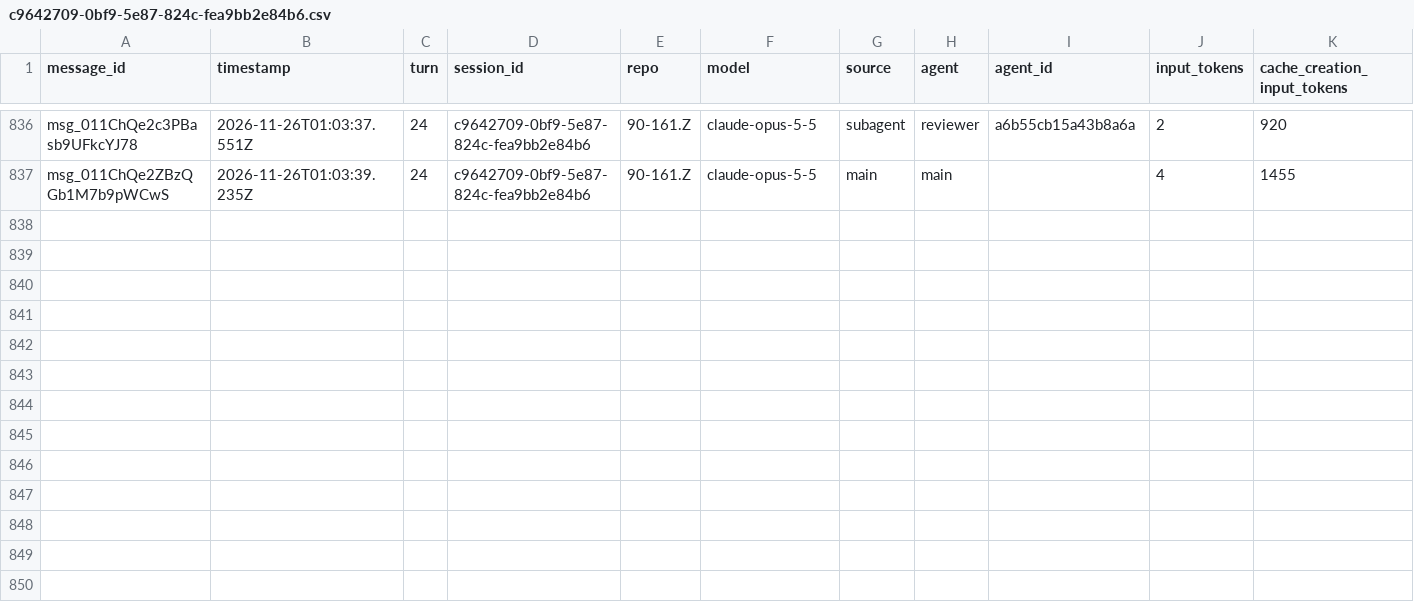
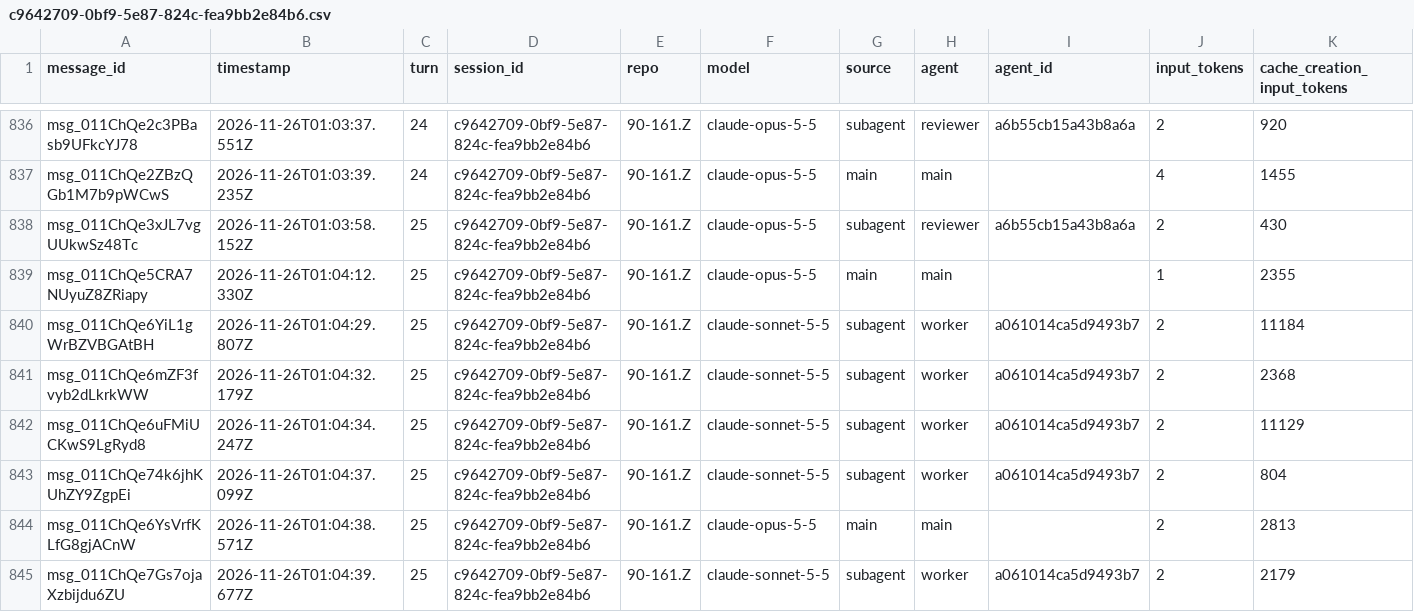
Before and after one commit to rhope-ops/90-161.Z, a CSV file: sessions/c9642709-0bf9-5e87-824c-fea9bb2e84b6.csv, drawn as a sheet; only a part is shown, gaps mark what is left out; rows hold the shown columns only; the diff names each change by its address in the sheet, - before the commit and + after, or states it on an @@ line.

```diff
--- a/sessions/c9642709-0bf9-5e87-824c-fea9bb2e84b6.csv
+++ b/sessions/c9642709-0bf9-5e87-824c-fea9bb2e84b6.csv
+row 838: msg_011ChQe3xJL7vgUUkwSz48Tc | 2026-11-26T01:03:58.152Z | 25 | c9642709-0bf9-5e87-824c-fea9bb2e84b6 | 90-161.Z | claude-opus-5-5 | subagent | reviewer | a6b55cb15a43b8a6a | 2 | 430
+row 839: msg_011ChQe5CRA7NUyuZ8ZRiapy | 2026-11-26T01:04:12.330Z | 25 | c9642709-0bf9-5e87-824c-fea9bb2e84b6 | 90-161.Z | claude-opus-5-5 | main | main |  | 1 | 2355
+row 840: msg_011ChQe6YiL1gWrBZVBGAtBH | 2026-11-26T01:04:29.807Z | 25 | c9642709-0bf9-5e87-824c-fea9bb2e84b6 | 90-161.Z | claude-sonnet-5-5 | subagent | worker | a061014ca5d9493b7 | 2 | 11184
+row 841: msg_011ChQe6mZF3fvyb2dLkrkWW | 2026-11-26T01:04:32.179Z | 25 | c9642709-0bf9-5e87-824c-fea9bb2e84b6 | 90-161.Z | claude-sonnet-5-5 | subagent | worker | a061014ca5d9493b7 | 2 | 2368
+row 842: msg_011ChQe6uFMiUCKwS9LgRyd8 | 2026-11-26T01:04:34.247Z | 25 | c9642709-0bf9-5e87-824c-fea9bb2e84b6 | 90-161.Z | claude-sonnet-5-5 | subagent | worker | a061014ca5d9493b7 | 2 | 11129
+row 843: msg_011ChQe74k6jhKUhZY9ZgpEi | 2026-11-26T01:04:37.099Z | 25 | c9642709-0bf9-5e87-824c-fea9bb2e84b6 | 90-161.Z | claude-sonnet-5-5 | subagent | worker | a061014ca5d9493b7 | 2 | 804
+row 844: msg_011ChQe6YsVrfKLfG8gjACnW | 2026-11-26T01:04:38.571Z | 25 | c9642709-0bf9-5e87-824c-fea9bb2e84b6 | 90-161.Z | claude-opus-5-5 | main | main |  | 2 | 2813
+row 845: msg_011ChQe7Gs7ojaXzbijdu6ZU | 2026-11-26T01:04:39.677Z | 25 | c9642709-0bf9-5e87-824c-fea9bb2e84b6 | 90-161.Z | claude-sonnet-5-5 | subagent | worker | a061014ca5d9493b7 | 2 | 2179
```
